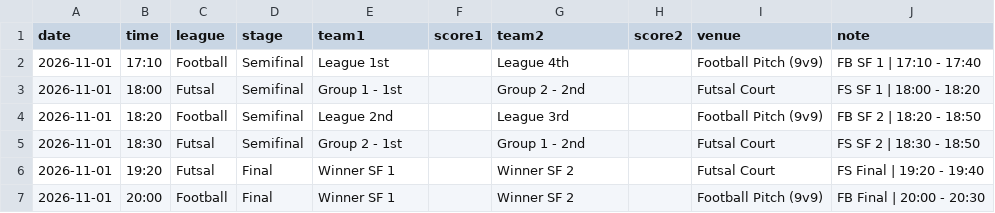
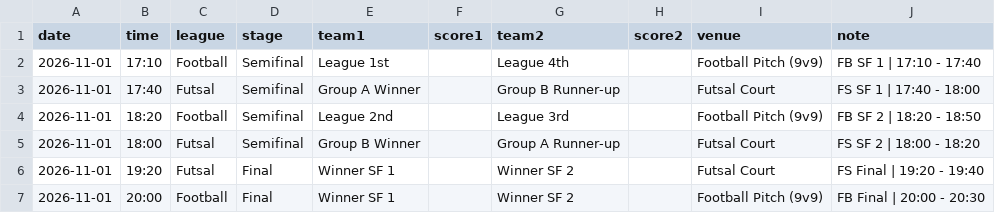
Before and after one commit to mo7ammedamin/Charity-Tournamnet-Scores-Website, a CSV file: knockouts.csv, drawn as a sheet.

```diff
--- a/knockouts.csv
+++ b/knockouts.csv
@@ -2,5 +2,5 @@ date,time,league,stage,team1,score1,team2,score2,venue,note
 2026-11-01,17:10,Football,Semifinal,League 1st,,League 4th,,Football Pitch (9v9),FB SF 1 | 17:10 - 17:40
-2026-11-01,18:00,Futsal,Semifinal,Group 1 - 1st,,Group 2 - 2nd,,Futsal Court,FS SF 1 | 18:00 - 18:20
+2026-11-01,17:40,Futsal,Semifinal,Group A Winner,,Group B Runner-up,,Futsal Court,FS SF 1 | 17:40 - 18:00
 2026-11-01,18:20,Football,Semifinal,League 2nd,,League 3rd,,Football Pitch (9v9),FB SF 2 | 18:20 - 18:50
-2026-11-01,18:30,Futsal,Semifinal,Group 2 - 1st,,Group 1 - 2nd,,Futsal Court,FS SF 2 | 18:30 - 18:50
+2026-11-01,18:00,Futsal,Semifinal,Group B Winner,,Group A Runner-up,,Futsal Court,FS SF 2 | 18:00 - 18:20
 2026-11-01,19:20,Futsal,Final,Winner SF 1,,Winner SF 2,,Futsal Court,FS Final | 19:20 - 19:40
```
Also changed, not shown: matches.csv, teams.csv, 1 other file.
